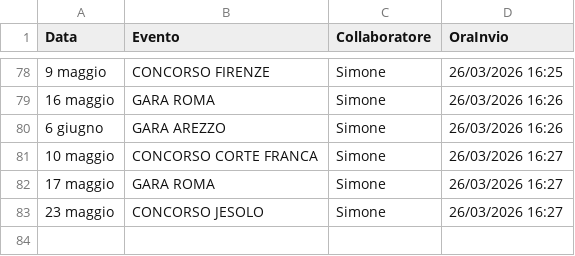
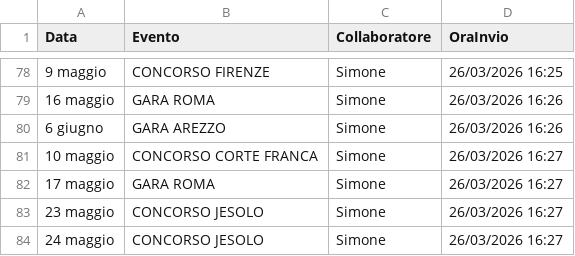
Before and after one commit to SF-fotoeventi/Staff, a CSV file: presenze.csv, drawn as a sheet; only a part is shown, gaps mark what is left out.

Commit message:
aggiungi Simone

```diff
--- a/presenze.csv
+++ b/presenze.csv
@@ -83 +83,2 @@ Data,Evento,Collaboratore,OraInvio
 23 maggio,CONCORSO JESOLO,Simone,26/03/2026 16:27
+24 maggio,CONCORSO JESOLO,Simone,26/03/2026 16:27
```
